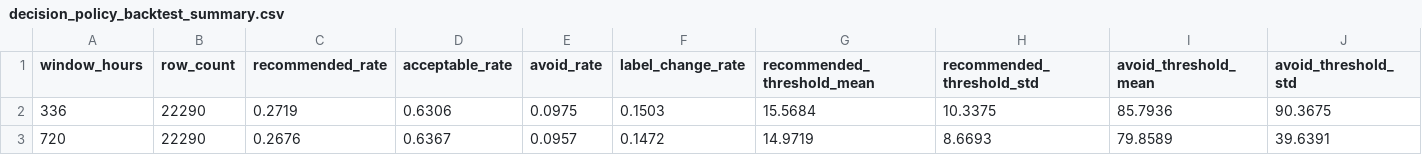
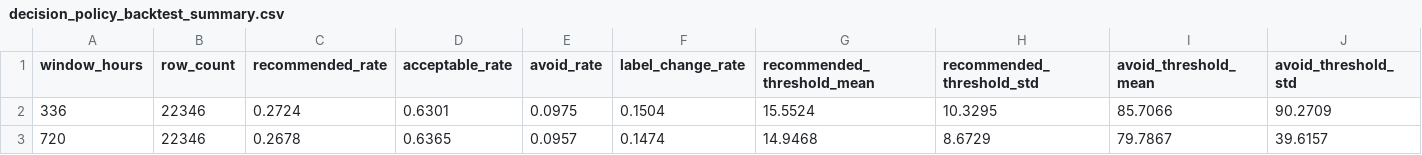
Before and after one commit to jojoakoun/alberta-electricity-price-predictor, a CSV file: reports/decision_policy_backtest_summary.csv, drawn as a sheet.

```diff
--- a/reports/decision_policy_backtest_summary.csv
+++ b/reports/decision_policy_backtest_summary.csv
@@ -1,3 +1,3 @@
 window_hours,row_count,recommended_rate,acceptable_rate,avoid_rate,label_change_rate,recommended_threshold_mean,recommended_threshold_std,avoid_threshold_mean,avoid_threshold_std
-336,22290,0.2719,0.6306,0.0975,0.1503,15.5684,10.3375,85.7936,90.3675
-720,22290,0.2676,0.6367,0.0957,0.1472,14.9719,8.6693,79.8589,39.6391
+336,22346,0.2724,0.6301,0.0975,0.1504,15.5524,10.3295,85.7066,90.2709
+720,22346,0.2678,0.6365,0.0957,0.1474,14.9468,8.6729,79.7867,39.6157
```
Also changed, not shown: reports/decision_window_analysis.csv, reports/decision_window_regime_summary.csv, 3 other files.
